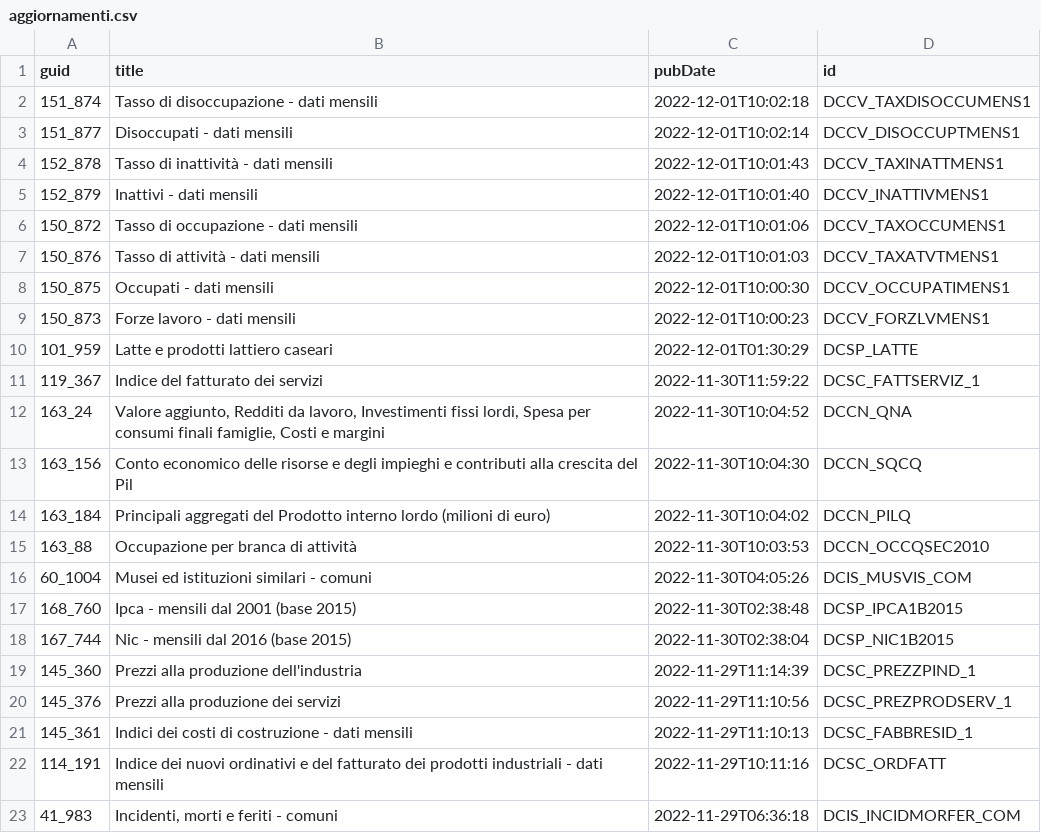
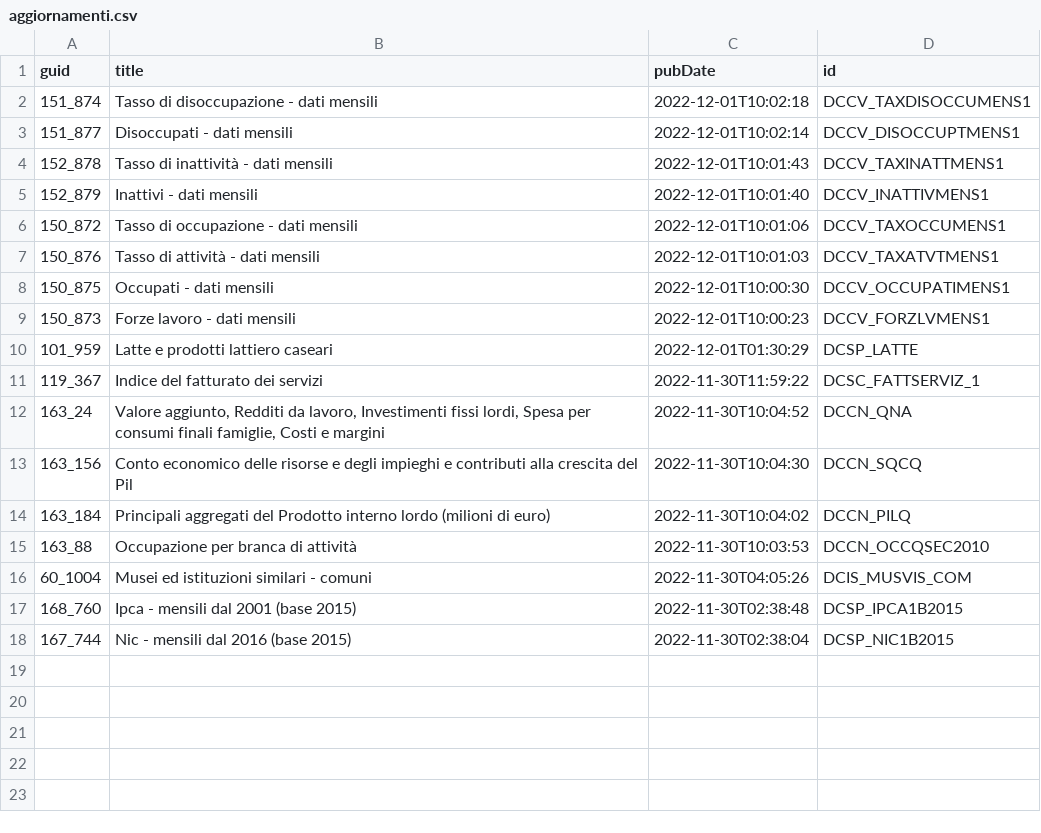
Before and after one commit to ondata/guida-api-istat, a CSV file: risorse/aggiornamenti.csv, drawn as a sheet.

```diff
--- a/risorse/aggiornamenti.csv
+++ b/risorse/aggiornamenti.csv
@@ -18,6 +18 @@ guid,title,pubDate,id
 167_744,Nic - mensili dal 2016 (base 2015),2022-11-30T02:38:04,DCSP_NIC1B2015
-145_360,Prezzi alla produzione dell'industria,2022-11-29T11:14:39,DCSC_PREZZPIND_1
-145_376,Prezzi alla produzione dei servizi,2022-11-29T11:10:56,DCSC_PREZPRODSERV_1
-145_361,Indici dei costi di costruzione - dati mensili,2022-11-29T11:10:13,DCSC_FABBRESID_1
-114_191,Indice dei nuovi ordinativi e del fatturato dei prodotti industriali - dati mensili,2022-11-29T10:11:16,DCSC_ORDFATT
-41_983,"Incidenti, morti e feriti - comuni",2022-11-29T06:36:18,DCIS_INCIDMORFER_COM
```
Also changed, not shown: 1 other file.
